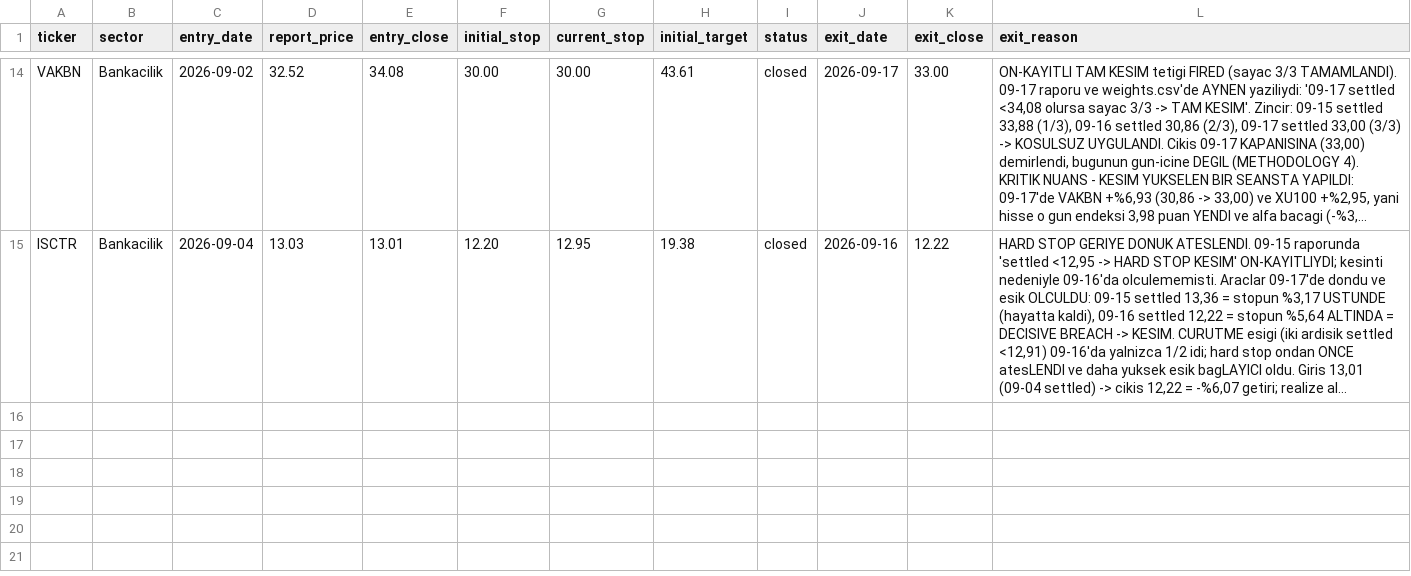
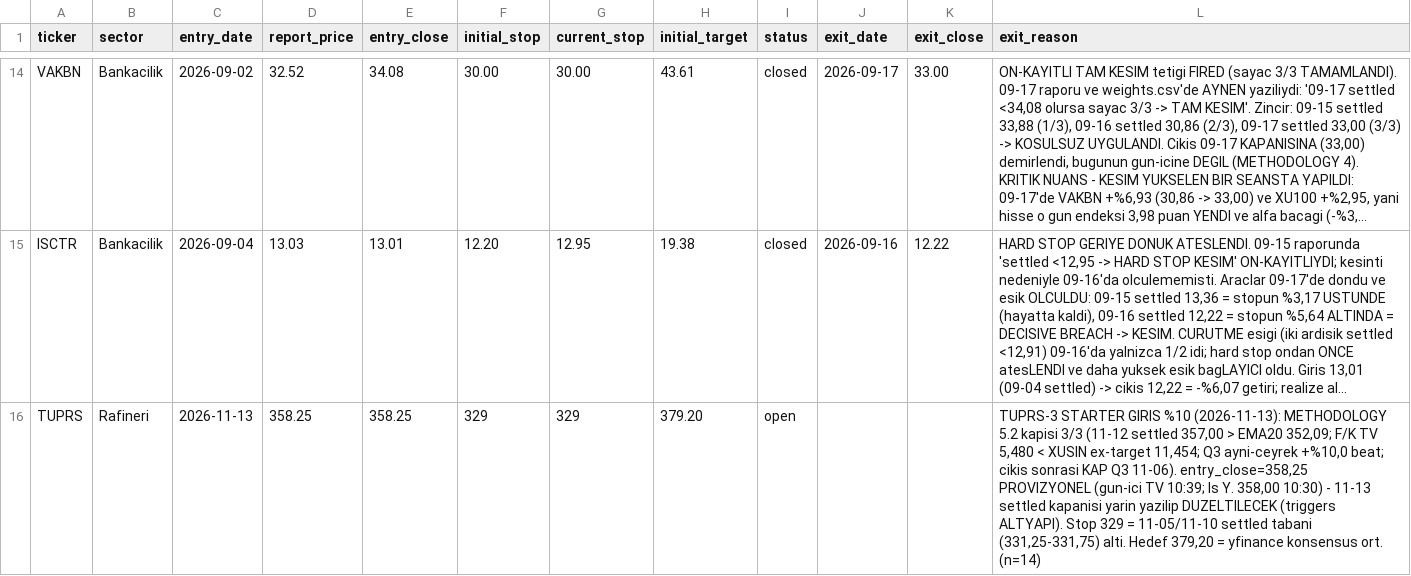
Before and after one commit to mehmedalipazar/finance-agent, a CSV file: data/positions.csv, drawn as a sheet; only a part is shown, gaps mark what is left out; long unchanged cells end in …; the diff names each change by its address in the sheet, - before the commit and + after, or states it on an @@ line.

```diff
--- a/data/positions.csv
+++ b/data/positions.csv
+row 16: TUPRS | Rafineri | 2026-11-13 | 358.25 | 358.25 | 329 | 329 | 379.20 | open |  |  | TUPRS-3 STARTER GIRIS %10 (2026-11-13): METHODOLOGY 5.2 kapisi 3/3 (11-12 settled 357,00 > EMA20 352,09; F/K TV 5,480 < XUSIN ex-target 11,454; Q3 ayni-ceyrek +%10,0 beat; cikis sonrasi KAP Q3 11-06). entry_close=358,25 PROVIZYONEL (gun-ici TV 10:39; Is Y. 358,00 10:30) - 11-13 settled kapanisi yarin yazilip DUZELTILECEK (triggers ALTYAPI). Stop 329 = 11-05/11-10 settled tabani (331,25-331,75) alti. Hedef 379,20 = yfinance konsensus ort. (n=14)
```
Also changed, not shown: data/prices.csv, data/weights.csv, 2 other files.
